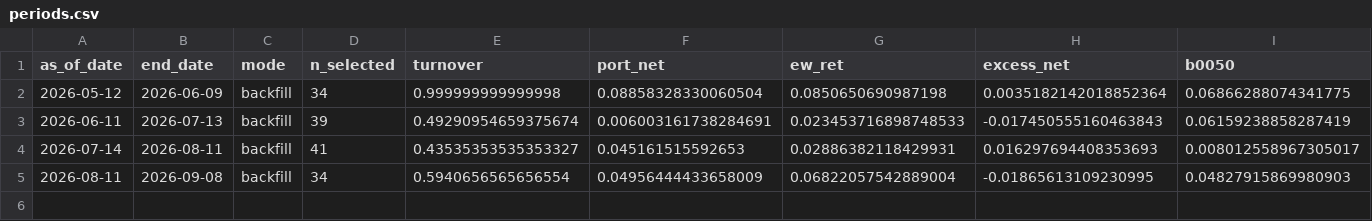
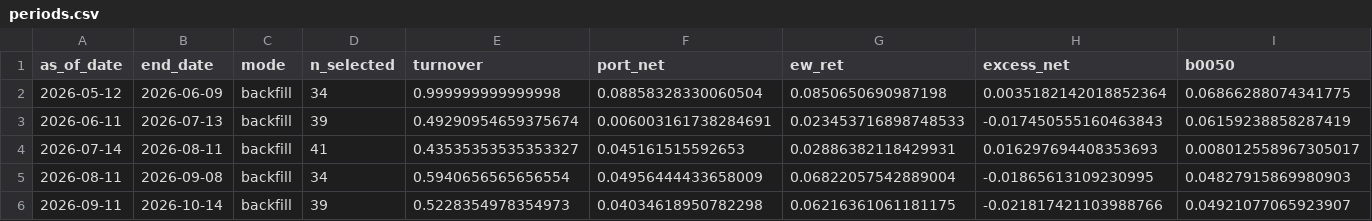
Before and after one commit to JamesLeeCY/precision-weighted-investment-agent, a CSV file: forward/fv2/periods.csv, drawn as a sheet; only a part is shown; rows hold the shown columns only; the diff names each change by its address in the sheet, - before the commit and + after, or states it on an @@ line.

Commit message:
forward: auto update 2026-10-15

```diff
--- a/forward/fv2/periods.csv
+++ b/forward/fv2/periods.csv
+row 6: 2026-09-11 | 2026-10-14 | backfill | 39 | 0.5228354978354973 | 0.04034618950782298 | 0.06216361061181175 | -0.021817421103988766 | 0.04921077065923907
```
Also changed, not shown: 2 other files.
